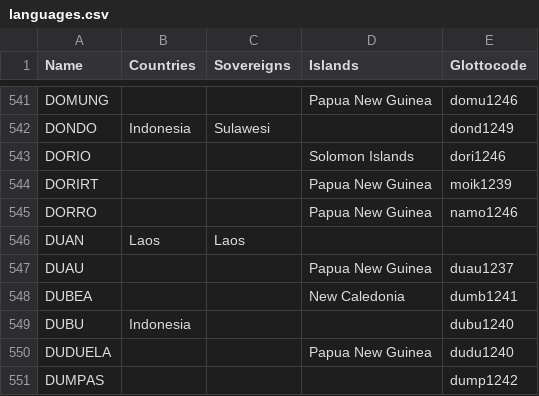
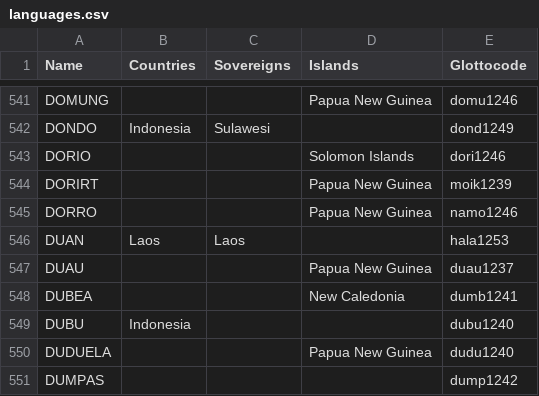
Before and after one commit to cldf-datasets/languageatlasofthepacificarea, a CSV file: etc/languages.csv, drawn as a sheet; only a part is shown, gaps mark what is left out; the diff covers the shown part only.

Commit message:
more glottocodes

```diff
--- a/etc/languages.csv
+++ b/etc/languages.csv
@@ -545,3 +545,3 @@ DORIRT,,,Papua New Guinea,moik1239
 DORRO,,,Papua New Guinea,namo1246
-DUAN,Laos,Laos,,
+DUAN,Laos,Laos,,hala1253
 DUAU,,,Papua New Guinea,duau1237
```
Also changed, not shown: 7 edited cells elsewhere in this file.
